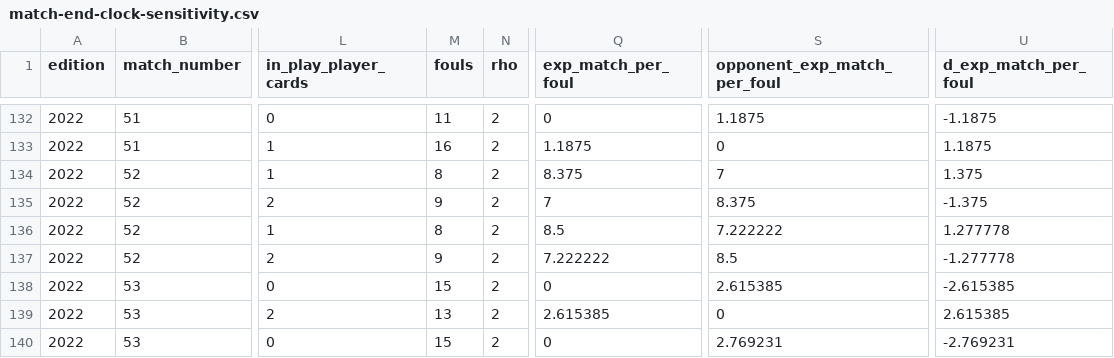
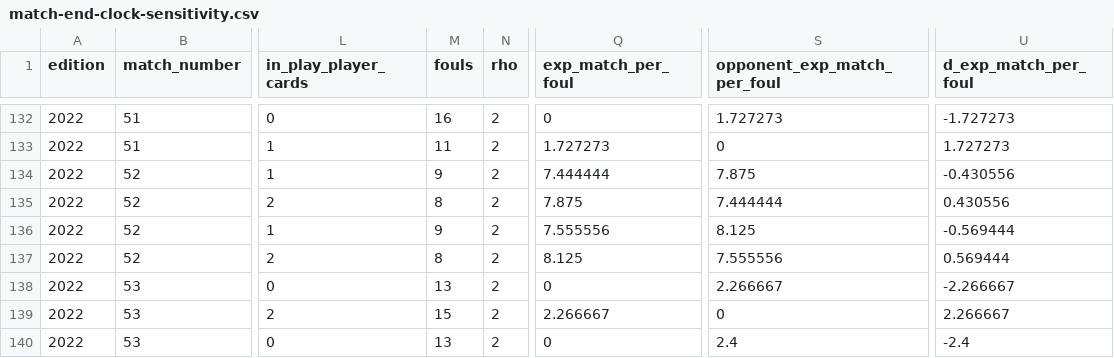
Before and after one commit to AuroreYoshizawa/EyeOfPoirot, a CSV file: data/derived/results/match-end-clock-sensitivity.csv, drawn as a sheet; only a part is shown, gaps mark what is left out; the diff covers the shown part only; the diff names each change by its address in the sheet, - before the commit and + after, or states it on an @@ line.

```diff
--- a/data/derived/results/match-end-clock-sensitivity.csv
+++ b/data/derived/results/match-end-clock-sensitivity.csv
-M132 (fouls): 11
+M132 (fouls): 16
-S132 (opponent_exp_match_per_foul): 1.1875
+S132 (opponent_exp_match_per_foul): 1.727273
-U132 (d_exp_match_per_foul): -1.1875
+U132 (d_exp_match_per_foul): -1.727273
-M133 (fouls): 16
+M133 (fouls): 11
-Q133 (exp_match_per_foul): 1.1875
+Q133 (exp_match_per_foul): 1.727273
-U133 (d_exp_match_per_foul): 1.1875
+U133 (d_exp_match_per_foul): 1.727273
-M134 (fouls): 8
+M134 (fouls): 9
-Q134 (exp_match_per_foul): 8.375
+Q134 (exp_match_per_foul): 7.444444
-S134 (opponent_exp_match_per_foul): 7
+S134 (opponent_exp_match_per_foul): 7.875
-U134 (d_exp_match_per_foul): 1.375
+U134 (d_exp_match_per_foul): -0.430556
-M135 (fouls): 9
+M135 (fouls): 8
-Q135 (exp_match_per_foul): 7
+Q135 (exp_match_per_foul): 7.875
-S135 (opponent_exp_match_per_foul): 8.375
+S135 (opponent_exp_match_per_foul): 7.444444
-U135 (d_exp_match_per_foul): -1.375
+U135 (d_exp_match_per_foul): 0.430556
-M136 (fouls): 8
+M136 (fouls): 9
-Q136 (exp_match_per_foul): 8.5
+Q136 (exp_match_per_foul): 7.555556
-S136 (opponent_exp_match_per_foul): 7.222222
+S136 (opponent_exp_match_per_foul): 8.125
-U136 (d_exp_match_per_foul): 1.277778
+U136 (d_exp_match_per_foul): -0.569444
-M137 (fouls): 9
+M137 (fouls): 8
-Q137 (exp_match_per_foul): 7.222222
+Q137 (exp_match_per_foul): 8.125
-S137 (opponent_exp_match_per_foul): 8.5
+S137 (opponent_exp_match_per_foul): 7.555556
-U137 (d_exp_match_per_foul): -1.277778
+U137 (d_exp_match_per_foul): 0.569444
-M138 (fouls): 15
+M138 (fouls): 13
-S138 (opponent_exp_match_per_foul): 2.615385
+S138 (opponent_exp_match_per_foul): 2.266667
-U138 (d_exp_match_per_foul): -2.615385
+U138 (d_exp_match_per_foul): -2.266667
-M139 (fouls): 13
+M139 (fouls): 15
-Q139 (exp_match_per_foul): 2.615385
+Q139 (exp_match_per_foul): 2.266667
-U139 (d_exp_match_per_foul): 2.615385
+U139 (d_exp_match_per_foul): 2.266667
-M140 (fouls): 15
+M140 (fouls): 13
-S140 (opponent_exp_match_per_foul): 2.769231
+S140 (opponent_exp_match_per_foul): 2.4
-U140 (d_exp_match_per_foul): -2.769231
+U140 (d_exp_match_per_foul): -2.4
```
Also changed, not shown: 149 edited cells elsewhere in this file, data/derived/results/match-exposure-sensitivity.csv, data/derived/results/match-exposure.csv, 15 other files.
